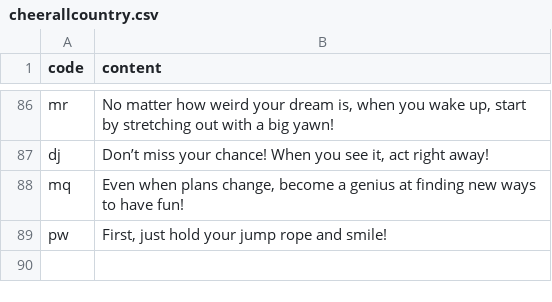
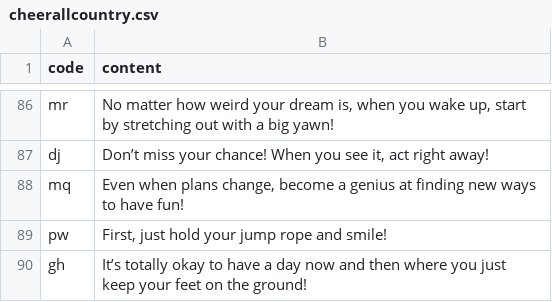
Before and after one commit to htvoffcial/htvoffcial, a CSV file: .github/content/cheerallcountry.csv, drawn as a sheet; only a part is shown, gaps mark what is left out.

```diff
--- a/.github/content/cheerallcountry.csv
+++ b/.github/content/cheerallcountry.csv
@@ -89 +89,2 @@ mq,"Even when plans change, become a genius at finding new ways to have fun!"
 pw,"First, just hold your jump rope and smile!"
+gh,"It’s totally okay to have a day now and then where you just keep your feet on the ground!"
```
